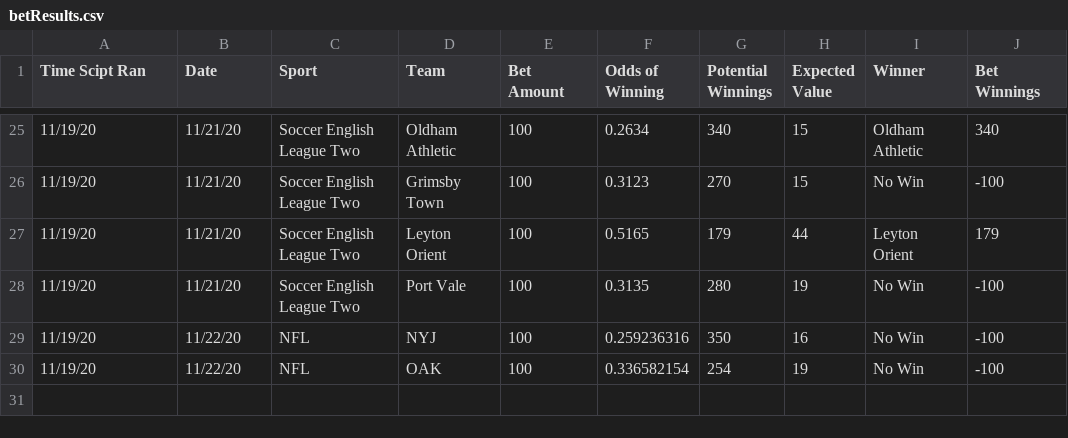
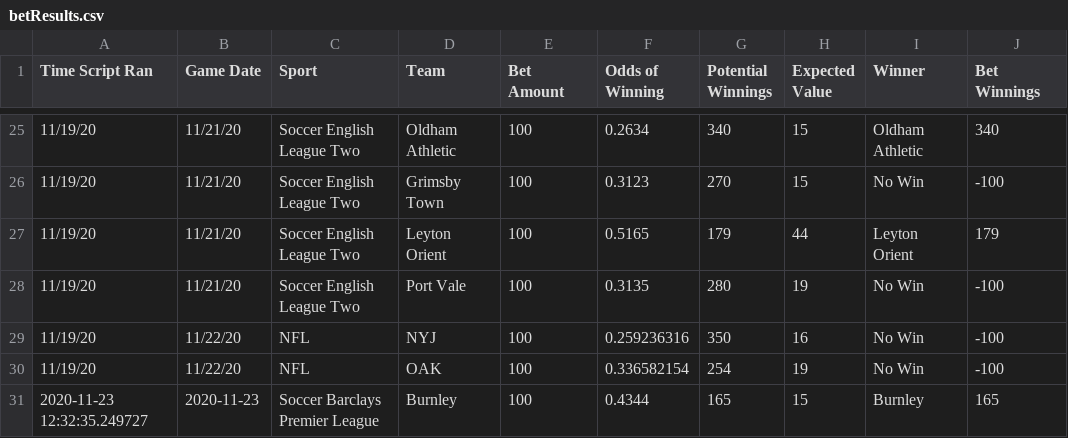
Before and after one commit to zlessner/Sports-Odds-Model, a CSV file: model/betResults.csv, drawn as a sheet; only a part is shown, gaps mark what is left out; the diff names each change by its address in the sheet, - before the commit and + after, or states it on an @@ line.

```diff
--- a/model/betResults.csv
+++ b/model/betResults.csv
-A1: Time Scipt Ran
+A1: Time Script Ran
-B1: Date
+B1: Game Date
+row 31: 2020-11-23 12:32:35.249727 | 2020-11-23 | Soccer Barclays Premier League | Burnley | 100 | 0.4344 | 165 | 15 | Burnley | 165
```
Also changed, not shown: model/bets.csv, 3 other files.
